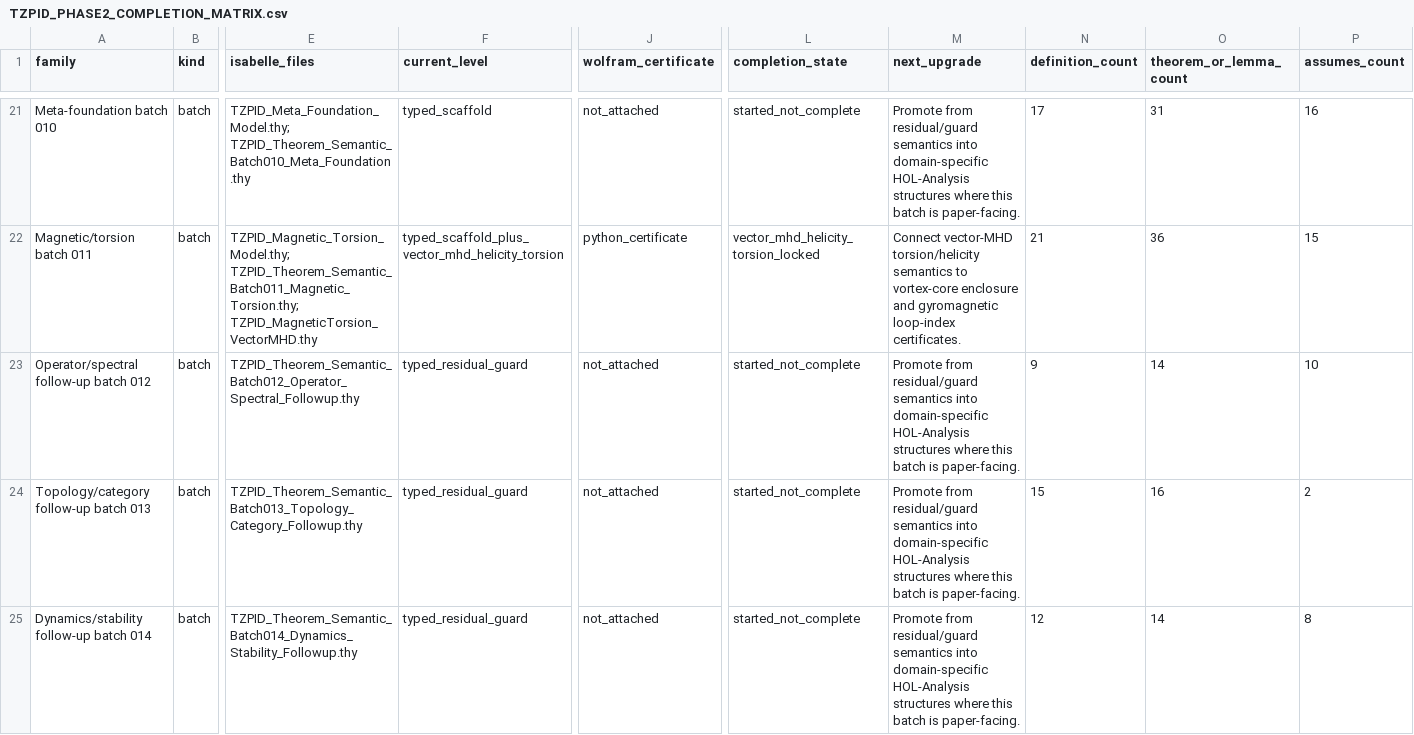
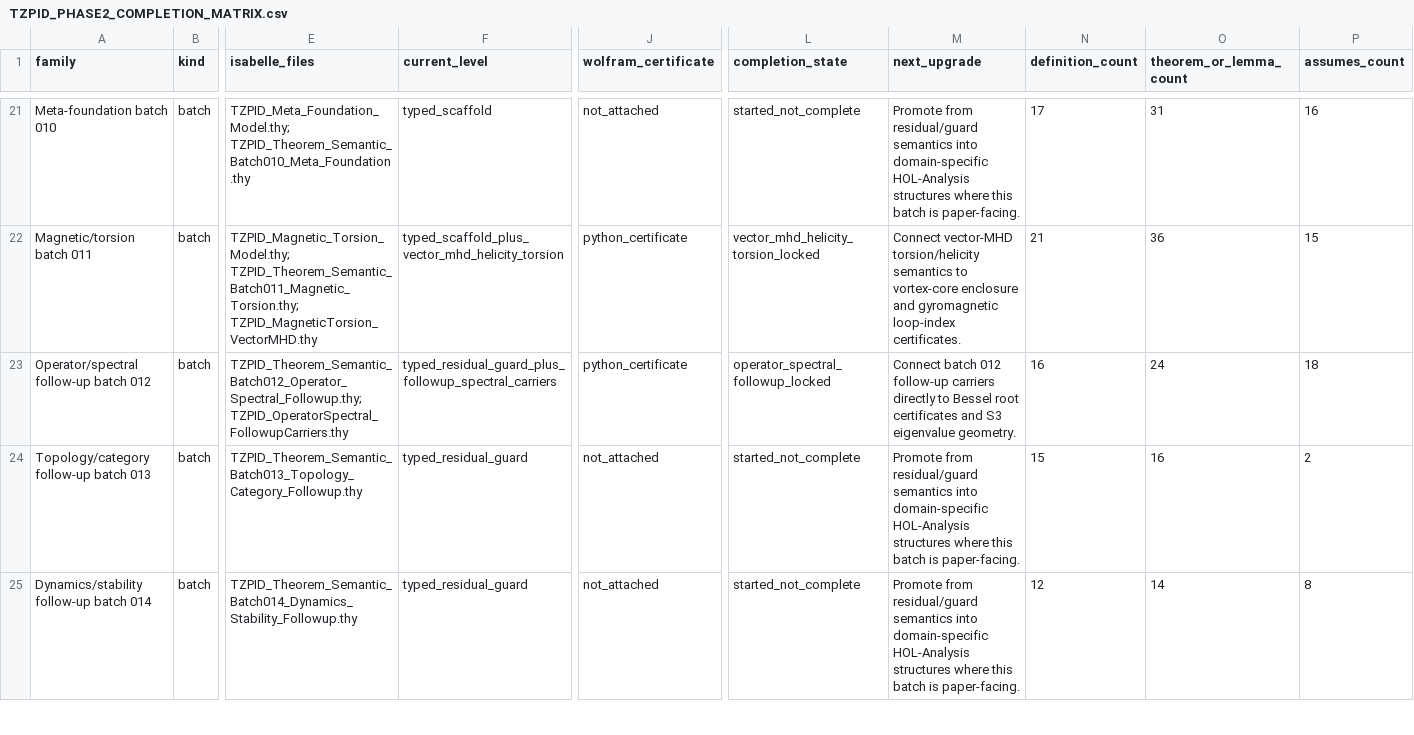
Before and after one commit to DanielAlexanderTrawin/tzpid-proof-pipeline, a CSV file: TZPID_PHASE2_COMPLETION_MATRIX.csv, drawn as a sheet; only a part is shown, gaps mark what is left out; the diff names each change by its address in the sheet, - before the commit and + after, or states it on an @@ line.

Commit message:
Lock operator spectral followup carriers

```diff
--- a/TZPID_PHASE2_COMPLETION_MATRIX.csv
+++ b/TZPID_PHASE2_COMPLETION_MATRIX.csv
-E23 (isabelle_files): TZPID_Theorem_Semantic_Batch012_Operator_Spectral_Followup.thy
+E23 (isabelle_files): TZPID_Theorem_Semantic_Batch012_Operator_Spectral_Followup.thy; TZPID_OperatorSpectral_FollowupCarriers.thy
-F23 (current_level): typed_residual_guard
+F23 (current_level): typed_residual_guard_plus_followup_spectral_carriers
-J23 (wolfram_certificate): not_attached
+J23 (wolfram_certificate): python_certificate
-L23 (completion_state): started_not_complete
+L23 (completion_state): operator_spectral_followup_locked
-M23 (next_upgrade): Promote from residual/guard semantics into domain-specific HOL-Analysis structures where this batch is paper-facing.
+M23 (next_upgrade): Connect batch 012 follow-up carriers directly to Bessel root certificates and S3 eigenvalue geometry.
-N23 (definition_count): 9
+N23 (definition_count): 16
-O23 (theorem_or_lemma_count): 14
+O23 (theorem_or_lemma_count): 24
-P23 (assumes_count): 10
+P23 (assumes_count): 18
```
Also changed, not shown: 9 other files.
